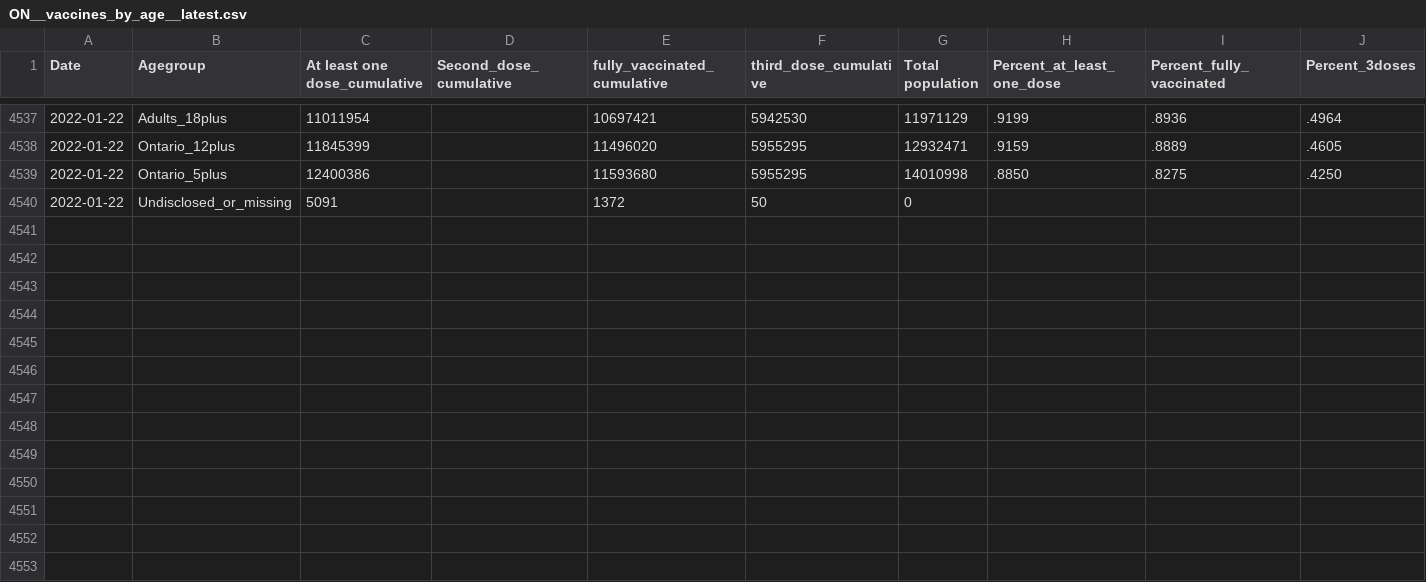
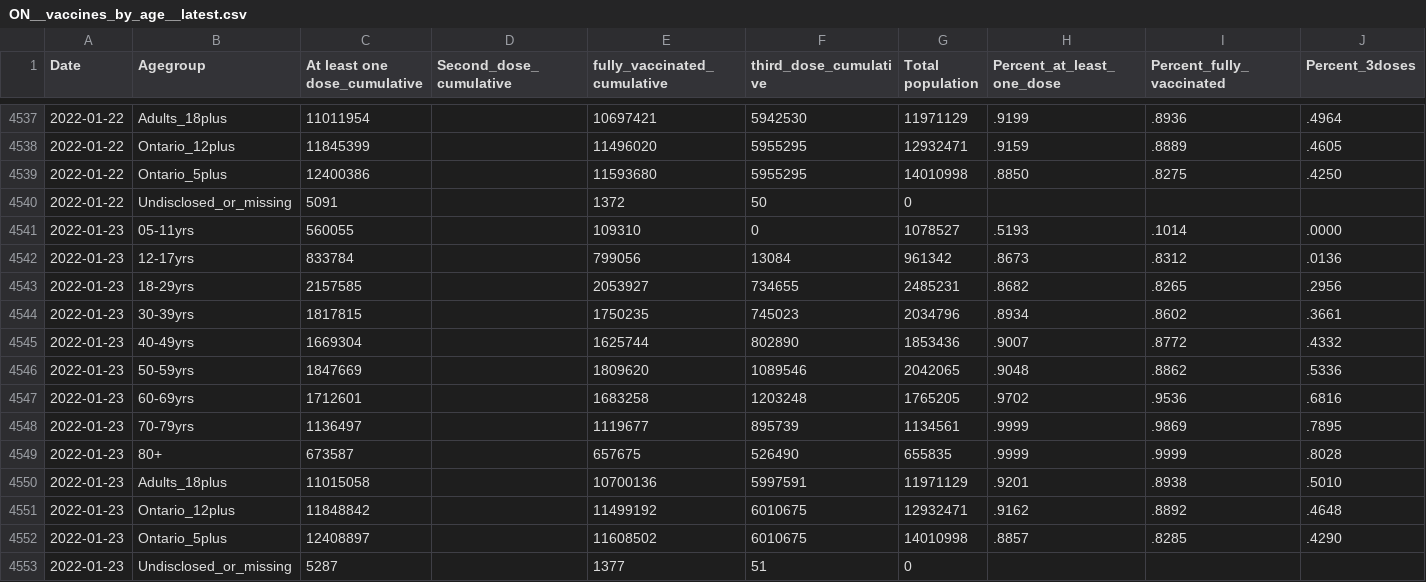
Before and after one commit to Copterz/coronavirus-hc-infobase-archive, a CSV file: ON__vaccines_by_age__latest.csv, drawn as a sheet; only a part is shown, gaps mark what is left out; the diff names each change by its address in the sheet, - before the commit and + after, or states it on an @@ line.

```diff
--- a/ON__vaccines_by_age__latest.csv
+++ b/ON__vaccines_by_age__latest.csv
+row 4541: 2022-01-23 | 05-11yrs | 560055 |  | 109310 | 0 | 1078527 | .5193 | .1014 | .0000
+row 4542: 2022-01-23 | 12-17yrs | 833784 |  | 799056 | 13084 | 961342 | .8673 | .8312 | .0136
+row 4543: 2022-01-23 | 18-29yrs | 2157585 |  | 2053927 | 734655 | 2485231 | .8682 | .8265 | .2956
+row 4544: 2022-01-23 | 30-39yrs | 1817815 |  | 1750235 | 745023 | 2034796 | .8934 | .8602 | .3661
+row 4545: 2022-01-23 | 40-49yrs | 1669304 |  | 1625744 | 802890 | 1853436 | .9007 | .8772 | .4332
+row 4546: 2022-01-23 | 50-59yrs | 1847669 |  | 1809620 | 1089546 | 2042065 | .9048 | .8862 | .5336
+row 4547: 2022-01-23 | 60-69yrs | 1712601 |  | 1683258 | 1203248 | 1765205 | .9702 | .9536 | .6816
+row 4548: 2022-01-23 | 70-79yrs | 1136497 |  | 1119677 | 895739 | 1134561 | .9999 | .9869 | .7895
+row 4549: 2022-01-23 | 80+ | 673587 |  | 657675 | 526490 | 655835 | .9999 | .9999 | .8028
+row 4550: 2022-01-23 | Adults_18plus | 11015058 |  | 10700136 | 5997591 | 11971129 | .9201 | .8938 | .5010
+row 4551: 2022-01-23 | Ontario_12plus | 11848842 |  | 11499192 | 6010675 | 12932471 | .9162 | .8892 | .4648
+row 4552: 2022-01-23 | Ontario_5plus | 12408897 |  | 11608502 | 6010675 | 14010998 | .8857 | .8285 | .4290
+row 4553: 2022-01-23 | Undisclosed_or_missing | 5287 |  | 1377 | 51 | 0
```
Also changed, not shown: ON__cases_by_vac_status.csv, ON__vaccine_doses__latest.csv, 5 other files.
